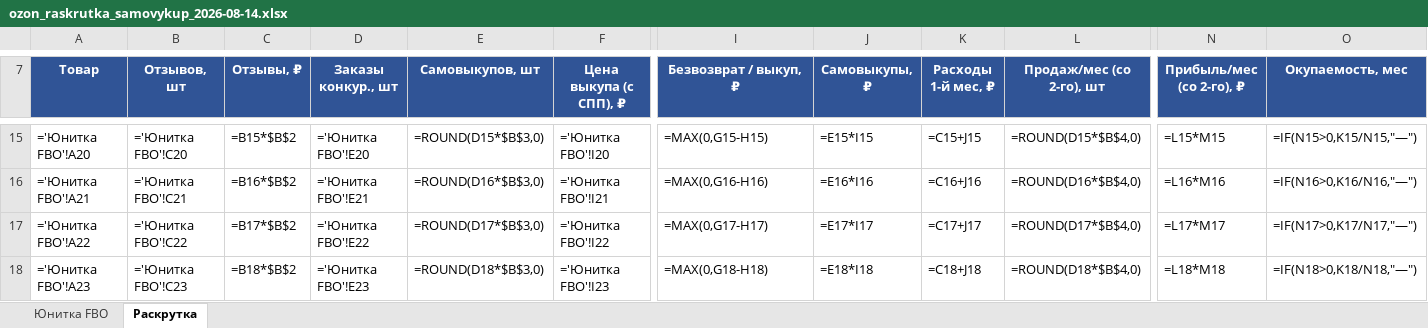
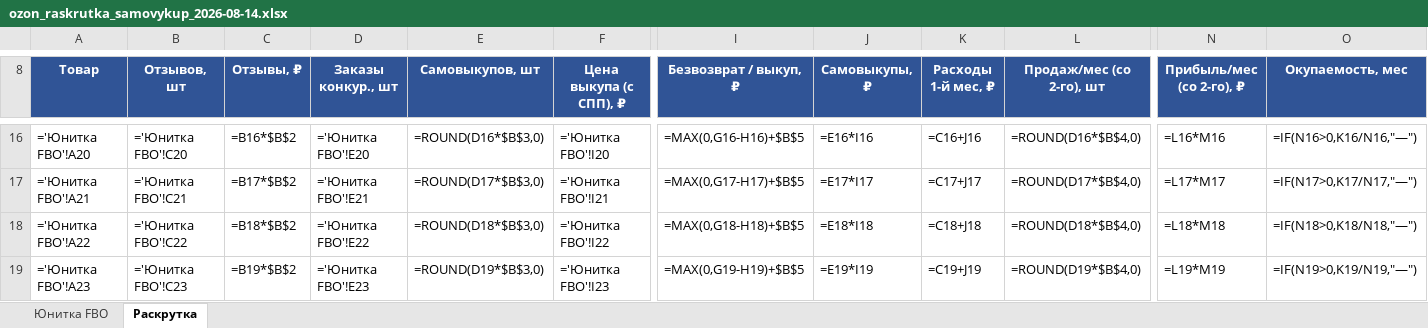
Before and after one commit to User26-2026/K-beauty-New, an Excel workbook: outputs/ozon/ozon_raskrutka_samovykup_2026-08-14.xlsx, sheet Раскрутка, drawn as a sheet; only a part is shown, gaps mark what is left out; values as stored, in another font and other column widths than the file's, no borders; formulas without a stored value are shown as written; addresses are those after the commit; the diff covers the shown part only; the diff names each change by its address in the sheet, - before the commit and + after, or states it on an @@ line.

```diff
--- a/outputs/ozon/ozon_raskrutka_samovykup_2026-08-14.xlsx (sheet Раскрутка)
+++ b/outputs/ozon/ozon_raskrutka_samovykup_2026-08-14.xlsx (sheet Раскрутка)
@@ column A (Товар) renumbered between rows 6 and 47 @@
-C16 (Отзывы, ₽): =B15*$B$2
+C16 (Отзывы, ₽): =B16*$B$2
-E16 (Самовыкупов, шт): =ROUND(D15*$B$3,0)
+E16 (Самовыкупов, шт): =ROUND(D16*$B$3,0)
-I16 (Безвозврат / выкуп, ₽): =MAX(0,G15-H15)
+I16 (Безвозврат / выкуп, ₽): =MAX(0,G16-H16)+$B$5
-J16 (Самовыкупы, ₽): =E15*I15
+J16 (Самовыкупы, ₽): =E16*I16
-K16 (Расходы 1-й мес, ₽): =C15+J15
+K16 (Расходы 1-й мес, ₽): =C16+J16
-L16 (Продаж/мес (со 2-го), шт): =ROUND(D15*$B$4,0)
+L16 (Продаж/мес (со 2-го), шт): =ROUND(D16*$B$4,0)
-N16 (Прибыль/мес (со 2-го), ₽): =L15*M15
+N16 (Прибыль/мес (со 2-го), ₽): =L16*M16
-O16 (Окупаемость, мес): =IF(N15>0,K15/N15,"—")
+O16 (Окупаемость, мес): =IF(N16>0,K16/N16,"—")
-C17 (Отзывы, ₽): =B16*$B$2
+C17 (Отзывы, ₽): =B17*$B$2
-E17 (Самовыкупов, шт): =ROUND(D16*$B$3,0)
+E17 (Самовыкупов, шт): =ROUND(D17*$B$3,0)
-I17 (Безвозврат / выкуп, ₽): =MAX(0,G16-H16)
+I17 (Безвозврат / выкуп, ₽): =MAX(0,G17-H17)+$B$5
-J17 (Самовыкупы, ₽): =E16*I16
+J17 (Самовыкупы, ₽): =E17*I17
-K17 (Расходы 1-й мес, ₽): =C16+J16
+K17 (Расходы 1-й мес, ₽): =C17+J17
-L17 (Продаж/мес (со 2-го), шт): =ROUND(D16*$B$4,0)
+L17 (Продаж/мес (со 2-го), шт): =ROUND(D17*$B$4,0)
-N17 (Прибыль/мес (со 2-го), ₽): =L16*M16
+N17 (Прибыль/мес (со 2-го), ₽): =L17*M17
-O17 (Окупаемость, мес): =IF(N16>0,K16/N16,"—")
+O17 (Окупаемость, мес): =IF(N17>0,K17/N17,"—")
-C18 (Отзывы, ₽): =B17*$B$2
+C18 (Отзывы, ₽): =B18*$B$2
-E18 (Самовыкупов, шт): =ROUND(D17*$B$3,0)
+E18 (Самовыкупов, шт): =ROUND(D18*$B$3,0)
-I18 (Безвозврат / выкуп, ₽): =MAX(0,G17-H17)
+I18 (Безвозврат / выкуп, ₽): =MAX(0,G18-H18)+$B$5
-J18 (Самовыкупы, ₽): =E17*I17
+J18 (Самовыкупы, ₽): =E18*I18
-K18 (Расходы 1-й мес, ₽): =C17+J17
+K18 (Расходы 1-й мес, ₽): =C18+J18
-L18 (Продаж/мес (со 2-го), шт): =ROUND(D17*$B$4,0)
+L18 (Продаж/мес (со 2-го), шт): =ROUND(D18*$B$4,0)
-N18 (Прибыль/мес (со 2-го), ₽): =L17*M17
+N18 (Прибыль/мес (со 2-го), ₽): =L18*M18
-O18 (Окупаемость, мес): =IF(N17>0,K17/N17,"—")
+O18 (Окупаемость, мес): =IF(N18>0,K18/N18,"—")
-C19 (Отзывы, ₽): =B18*$B$2
+C19 (Отзывы, ₽): =B19*$B$2
-E19 (Самовыкупов, шт): =ROUND(D18*$B$3,0)
+E19 (Самовыкупов, шт): =ROUND(D19*$B$3,0)
-I19 (Безвозврат / выкуп, ₽): =MAX(0,G18-H18)
+I19 (Безвозврат / выкуп, ₽): =MAX(0,G19-H19)+$B$5
-J19 (Самовыкупы, ₽): =E18*I18
+J19 (Самовыкупы, ₽): =E19*I19
-K19 (Расходы 1-й мес, ₽): =C18+J18
+K19 (Расходы 1-й мес, ₽): =C19+J19
-L19 (Продаж/мес (со 2-го), шт): =ROUND(D18*$B$4,0)
+L19 (Продаж/мес (со 2-го), шт): =ROUND(D19*$B$4,0)
-N19 (Прибыль/мес (со 2-го), ₽): =L18*M18
+N19 (Прибыль/мес (со 2-го), ₽): =L19*M19
-O19 (Окупаемость, мес): =IF(N18>0,K18/N18,"—")
+O19 (Окупаемость, мес): =IF(N19>0,K19/N19,"—")
```
Also changed, not shown: 3 added rows, 2 removed rows and 169 edited cells elsewhere in this sheet.
